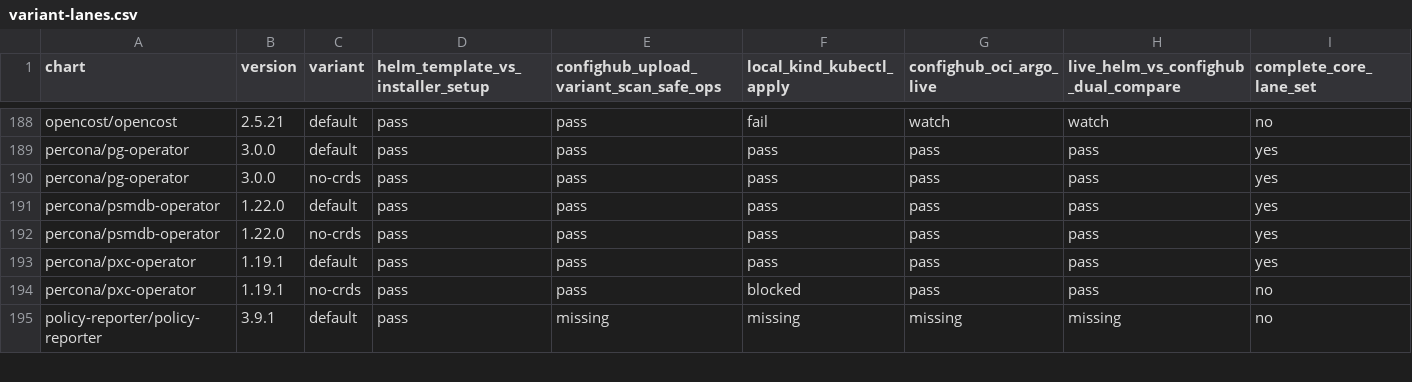
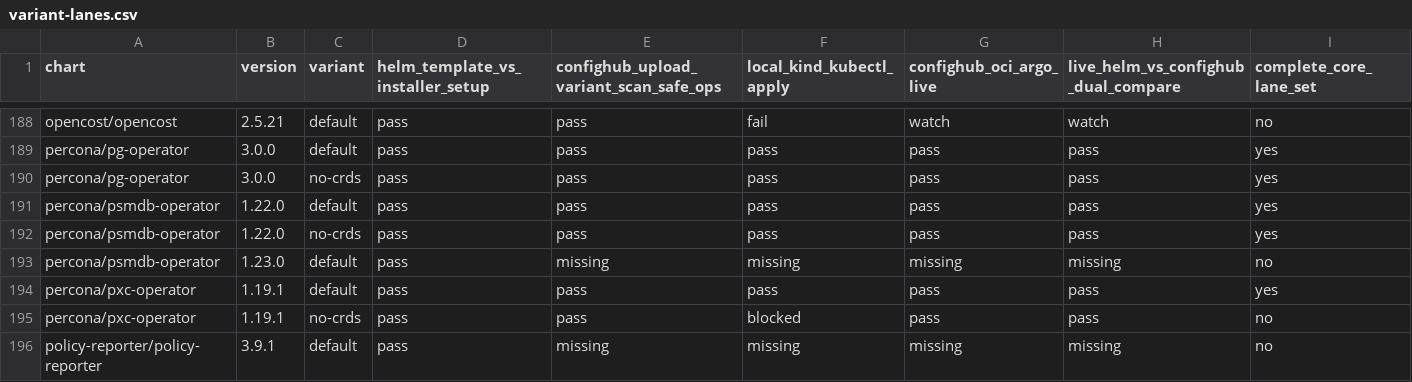
Before and after one commit to confighub/helm-expt, a CSV file: data/lane-test-matrix/variant-lanes.csv, drawn as a sheet; only a part is shown, gaps mark what is left out; rows hold the shown columns only; the diff names each change by its address in the sheet, - before the commit and + after, or states it on an @@ line.

Commit message:
catalog: include Percona in lane and legacy reviews

```diff
--- a/data/lane-test-matrix/variant-lanes.csv
+++ b/data/lane-test-matrix/variant-lanes.csv
+row 193: percona/psmdb-operator | 1.23.0 | default | pass | missing | missing | missing | missing | no
```
Also changed, not shown: data/legacy-patch-review/review.csv, 1 other file.
